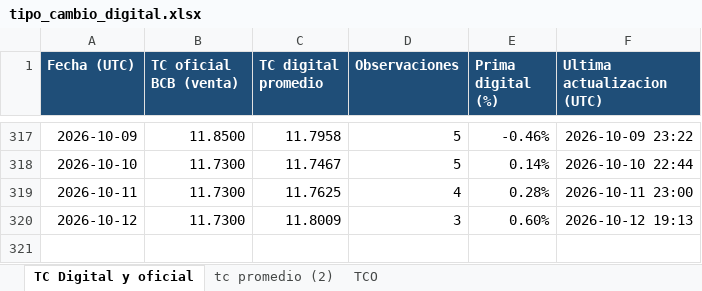
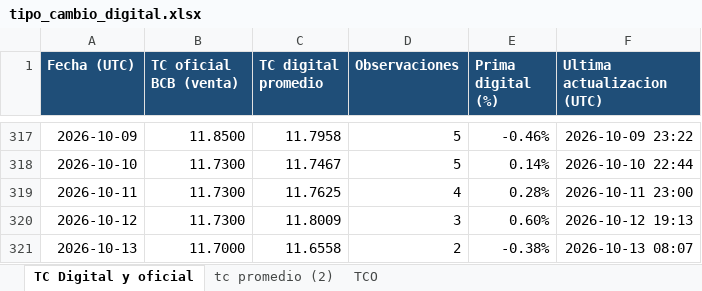
Before and after one commit to geraldinegu56-prog/github_tipo_cambio_digital, an Excel workbook: public/tipo_cambio_digital.xlsx, sheet TC Digital y oficial, drawn as a sheet; only a part is shown, gaps mark what is left out; values as stored, in another font and other column widths than the file's, no borders; table styles not drawn; the diff names each change by its address in the sheet, - before the commit and + after, or states it on an @@ line.

```diff
--- a/public/tipo_cambio_digital.xlsx (sheet TC Digital y oficial)
+++ b/public/tipo_cambio_digital.xlsx (sheet TC Digital y oficial)
+row 321: 2026-10-13 | 11.7000 | 11.6558 | 2 | -0.38% | 2026-10-13 08:07
```
